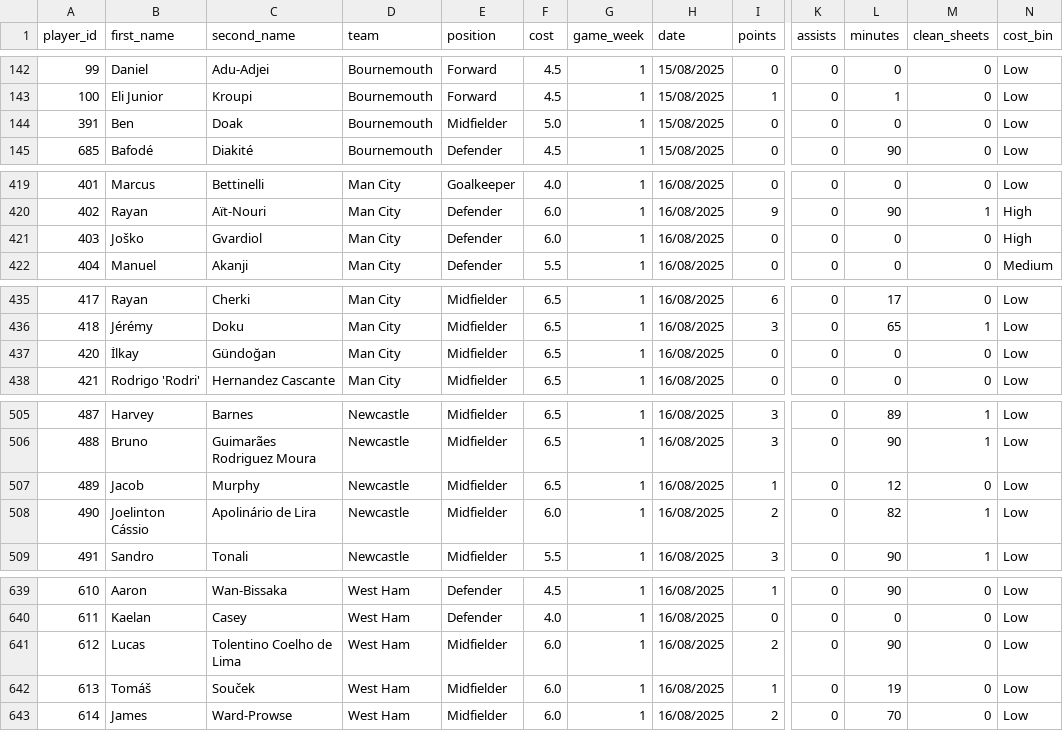
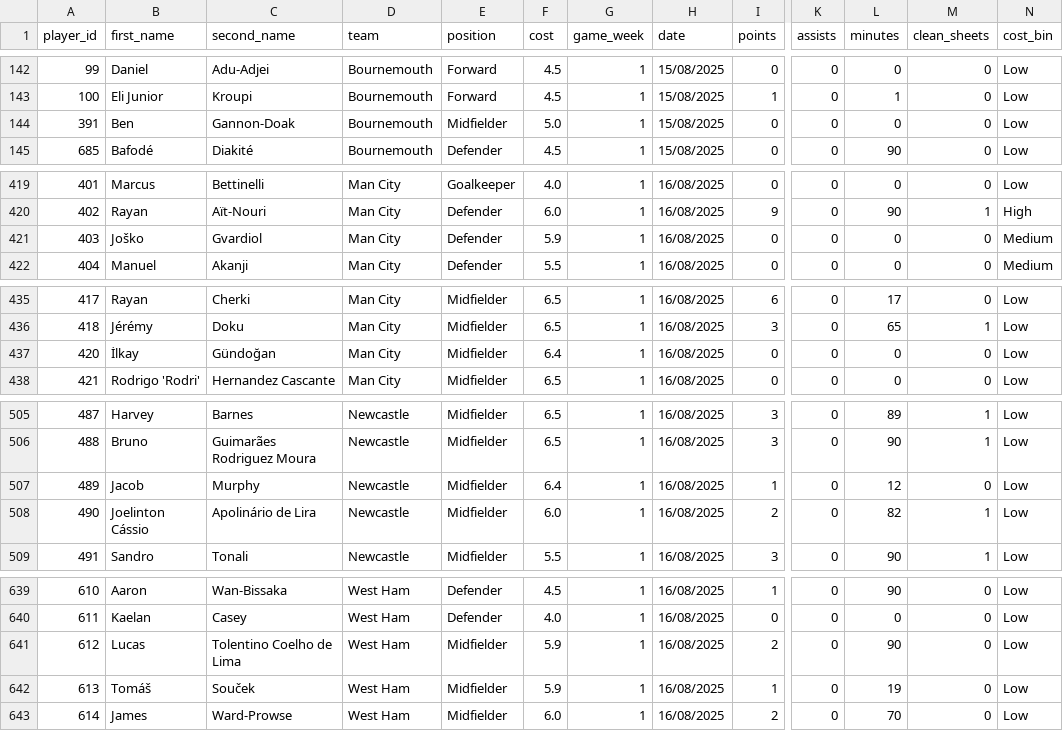
Before and after one commit to Yeti7554/scoresnippet-data, a CSV file: data.csv, drawn as a sheet; only a part is shown, gaps mark what is left out; the diff names each change by its address in the sheet, - before the commit and + after, or states it on an @@ line.

```diff
--- a/data.csv
+++ b/data.csv
-C144 (second_name): Doak
+C144 (second_name): Gannon-Doak
-F421 (cost): 6.0
+F421 (cost): 5.9
-N421 (cost_bin): High
+N421 (cost_bin): Medium
-F437 (cost): 6.5
+F437 (cost): 6.4
-F507 (cost): 6.5
+F507 (cost): 6.4
-F641:F642 (cost): 6.0
+F641:F642 (cost): 5.9
```
